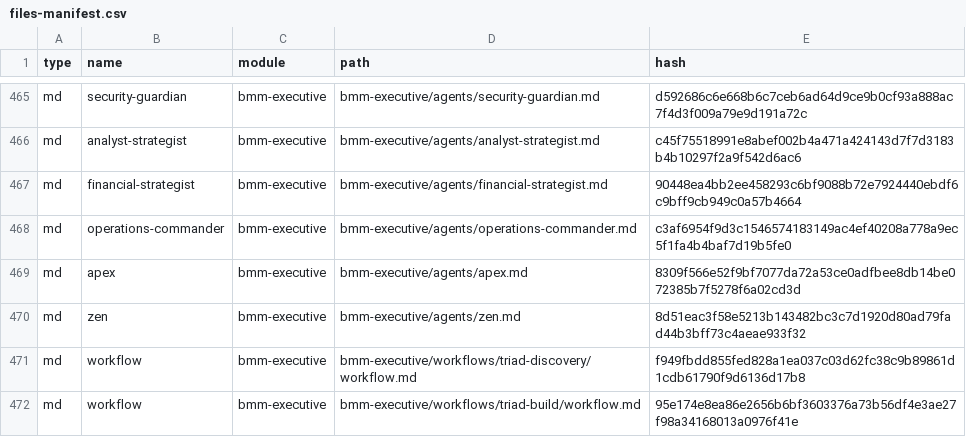
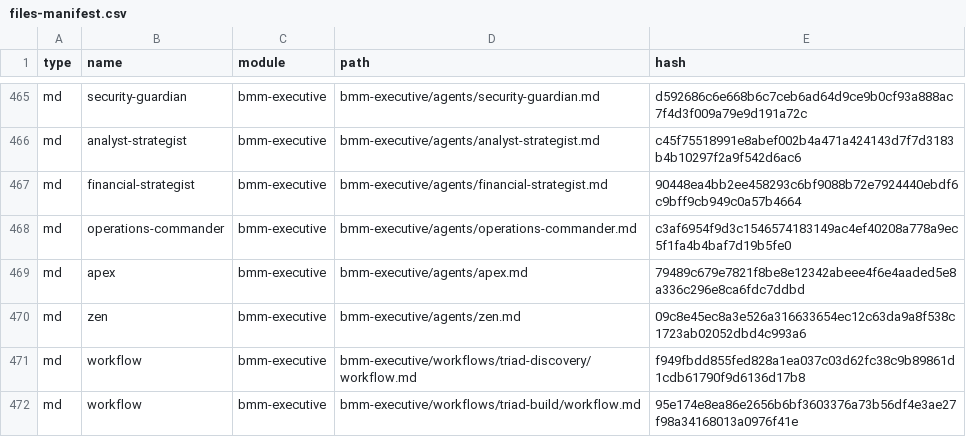
Before and after one commit to airplne/automaker, a CSV file: _bmad/_config/files-manifest.csv, drawn as a sheet; only a part is shown, gaps mark what is left out.

Commit message:
fix: update SHA-256 hashes for apex/zen in files-manifest

```diff
--- a/_bmad/_config/files-manifest.csv
+++ b/_bmad/_config/files-manifest.csv
@@ -468,4 +468,4 @@ type,name,module,path,hash
 "md","operations-commander","bmm-executive","bmm-executive/agents/operations-commander.md","c3af6954f9d3c1546574183149ac4ef40208a778a9ec5f1fa4b4baf7d19b5fe0"
-"md","apex","bmm-executive","bmm-executive/agents/apex.md","8309f566e52f9bf7077da72a53ce0adfbee8db14be072385b7f5278f6a02cd3d"
-"md","zen","bmm-executive","bmm-executive/agents/zen.md","8d51eac3f58e5213b143482bc3c7d1920d80ad79fad44b3bff73c4aeae933f32"
+"md","apex","bmm-executive","bmm-executive/agents/apex.md","79489c679e7821f8be8e12342abeee4f6e4aaded5e8a336c296e8ca6fdc7ddbd"
+"md","zen","bmm-executive","bmm-executive/agents/zen.md","09c8e45ec8a3e526a316633654ec12c63da9a8f538c1723ab02052dbd4c993a6"
 "md","workflow","bmm-executive","bmm-executive/workflows/triad-discovery/workflow.md","f949fbdd855fed828a1ea037c03d62fc38c9b89861d1cdb61790f9d6136d17b8"
```
Also changed, not shown: libs/bmad-bundle/bundle/_bmad/_config/files-manifest.csv.
